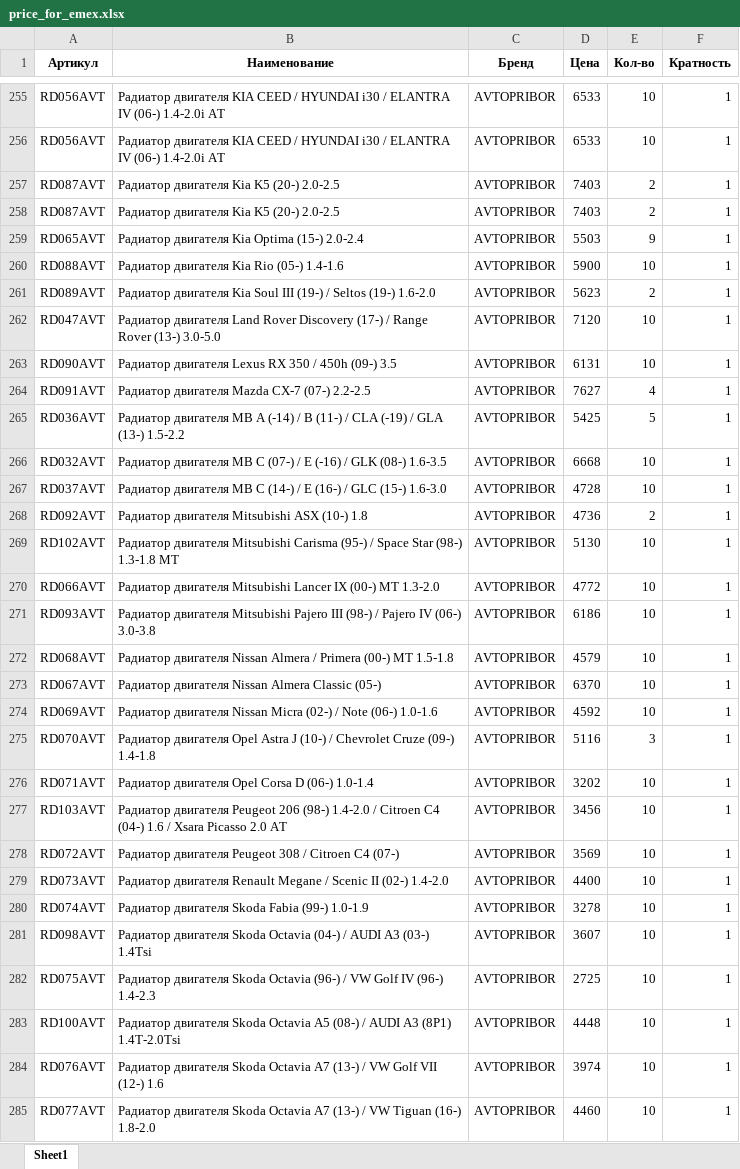
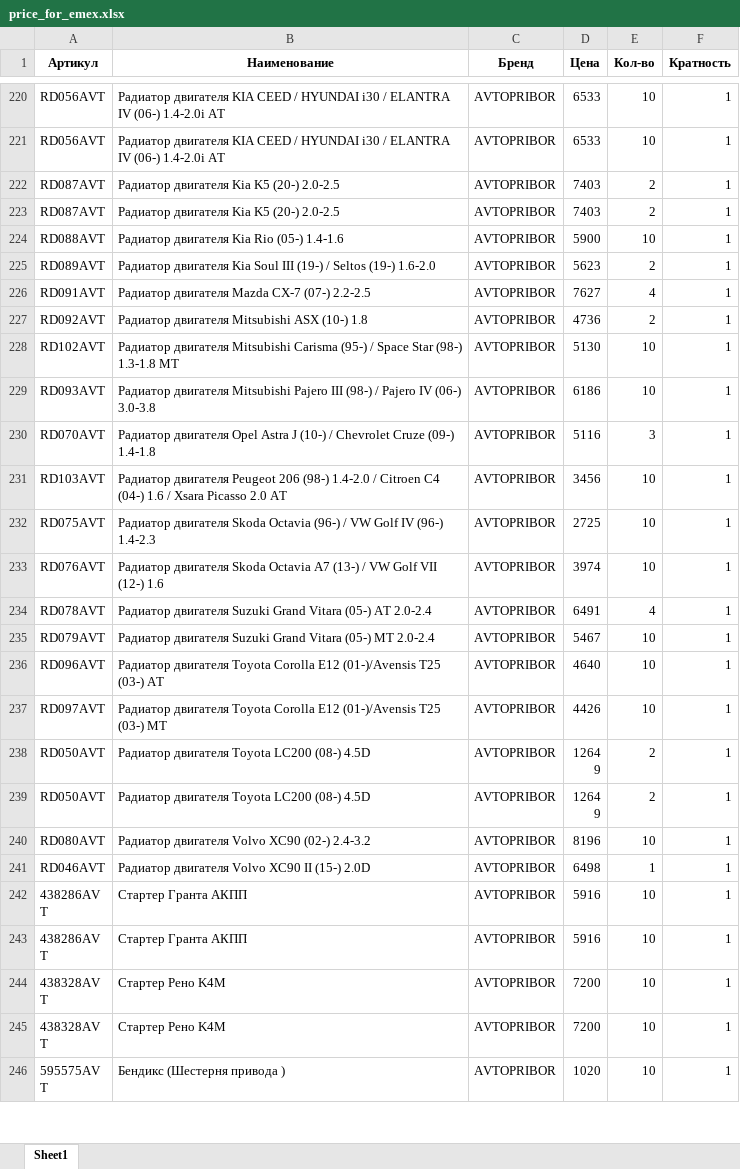
Before and after one commit to beton18/emex-co_project, an Excel workbook: price_for_emex.xlsx, sheet Sheet1, drawn as a sheet; only a part is shown, gaps mark what is left out; the shorter side is filled out with more unchanged rows; values as stored, in another font and other column widths than the file's, no borders; removed rows and columns are numbered as before the commit, all else as after; the diff covers the shown part only; the diff names each change by its address in the sheet, - before the commit and + after, or states it on an @@ line.

Commit message:
Обновление фида EMEX - 2025-08-16 06:05

```diff
--- a/price_for_emex.xlsx (sheet Sheet1)
+++ b/price_for_emex.xlsx (sheet Sheet1)
-row 259: RD065AVT | Радиатор двигателя Kia Optima (15-) 2.0-2.4 | AVTOPRIBOR | 5503 | 9 | 1
-row 262: RD047AVT | Радиатор двигателя Land Rover Discovery (17-) / Range Rover (13-) 3.0-5.0 | AVTOPRIBOR | 7120 | 10 | 1
-row 263: RD090AVT | Радиатор двигателя Lexus RX 350 / 450h (09-) 3.5 | AVTOPRIBOR | 6131 | 10 | 1
-row 265: RD036AVT | Радиатор двигателя MB A (-14) / B (11-) / CLA (-19) / GLA (13-) 1.5-2.2 | AVTOPRIBOR | 5425 | 5 | 1
-row 266: RD032AVT | Радиатор двигателя MB C (07-) / E (-16) / GLK (08-) 1.6-3.5 | AVTOPRIBOR | 6668 | 10 | 1
-row 267: RD037AVT | Радиатор двигателя MB C (14-) / E (16-) / GLC (15-) 1.6-3.0 | AVTOPRIBOR | 4728 | 10 | 1
-row 270: RD066AVT | Радиатор двигателя Mitsubishi Lancer IX (00-) MT 1.3-2.0 | AVTOPRIBOR | 4772 | 10 | 1
-row 272: RD068AVT | Радиатор двигателя Nissan Almera / Primera (00-) MT 1.5-1.8 | AVTOPRIBOR | 4579 | 10 | 1
-row 273: RD067AVT | Радиатор двигателя Nissan Almera Classic (05-) | AVTOPRIBOR | 6370 | 10 | 1
-row 274: RD069AVT | Радиатор двигателя Nissan Micra (02-) / Note (06-) 1.0-1.6 | AVTOPRIBOR | 4592 | 10 | 1
-row 276: RD071AVT | Радиатор двигателя Opel Corsa D (06-) 1.0-1.4 | AVTOPRIBOR | 3202 | 10 | 1
-row 278: RD072AVT | Радиатор двигателя Peugeot 308 / Citroen C4 (07-) | AVTOPRIBOR | 3569 | 10 | 1
-row 279: RD073AVT | Радиатор двигателя Renault Megane / Scenic II (02-) 1.4-2.0 | AVTOPRIBOR | 4400 | 10 | 1
-row 280: RD074AVT | Радиатор двигателя Skoda Fabia (99-) 1.0-1.9 | AVTOPRIBOR | 3278 | 10 | 1
-row 281: RD098AVT | Радиатор двигателя Skoda Octavia (04-) / AUDI A3 (03-) 1.4Tsi | AVTOPRIBOR | 3607 | 10 | 1
-row 283: RD100AVT | Радиатор двигателя Skoda Octavia A5 (08-) / AUDI A3 (8P1) 1.4T-2.0Tsi | AVTOPRIBOR | 4448 | 10 | 1
-row 285: RD077AVT | Радиатор двигателя Skoda Octavia A7 (13-) / VW Tiguan (16-) 1.8-2.0 | AVTOPRIBOR | 4460 | 10 | 1
```
Also changed, not shown: 1 added row, 48 removed rows and 10 edited cells elsewhere in this sheet.
